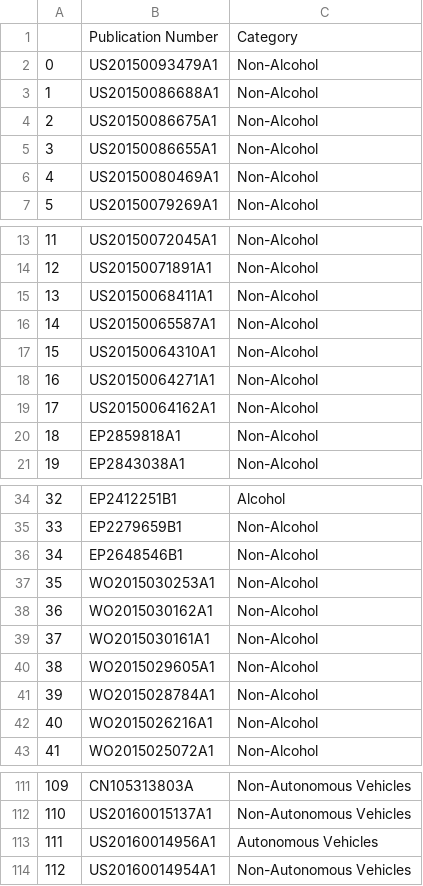
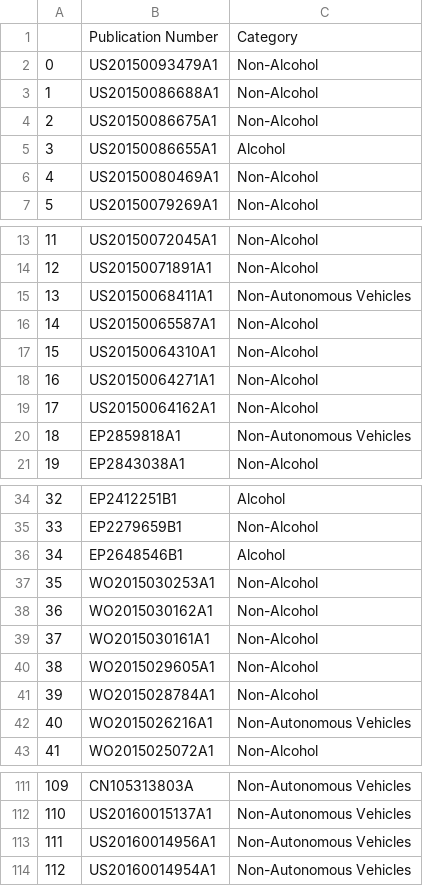
Before and after one commit to Nilanshrajput/AdvitiyaHackathon, a CSV file: Submission/submission.csv, drawn as a sheet; only a part is shown, gaps mark what is left out; the diff covers the shown part only.

Commit message:
submission update

```diff
--- a/Submission/submission.csv
+++ b/Submission/submission.csv
@@ -4,3 +4,3 @@
 2,US20150086675A1,Non-Alcohol
-3,US20150086655A1,Non-Alcohol
+3,US20150086655A1,Alcohol
 4,US20150080469A1,Non-Alcohol
@@ -14,3 +14,3 @@
 12,US20150071891A1,Non-Alcohol
-13,US20150068411A1,Non-Alcohol
+13,US20150068411A1,Non-Autonomous Vehicles
 14,US20150065587A1,Non-Alcohol
@@ -19,3 +19,3 @@
 17,US20150064162A1,Non-Alcohol
-18,EP2859818A1,Non-Alcohol
+18,EP2859818A1,Non-Autonomous Vehicles
 19,EP2843038A1,Non-Alcohol
@@ -35,3 +35,3 @@
 33,EP2279659B1,Non-Alcohol
-34,EP2648546B1,Non-Alcohol
+34,EP2648546B1,Alcohol
 35,WO2015030253A1,Non-Alcohol
@@ -41,3 +41,3 @@
 39,WO2015028784A1,Non-Alcohol
-40,WO2015026216A1,Non-Alcohol
+40,WO2015026216A1,Non-Autonomous Vehicles
 41,WO2015025072A1,Non-Alcohol
@@ -112,3 +112,3 @@
 110,US20160015137A1,Non-Autonomous Vehicles
-111,US20160014956A1,Autonomous Vehicles
+111,US20160014956A1,Non-Autonomous Vehicles
 112,US20160014954A1,Non-Autonomous Vehicles
```
Also changed, not shown: 2 edited cells elsewhere in this file, 5 other files.
